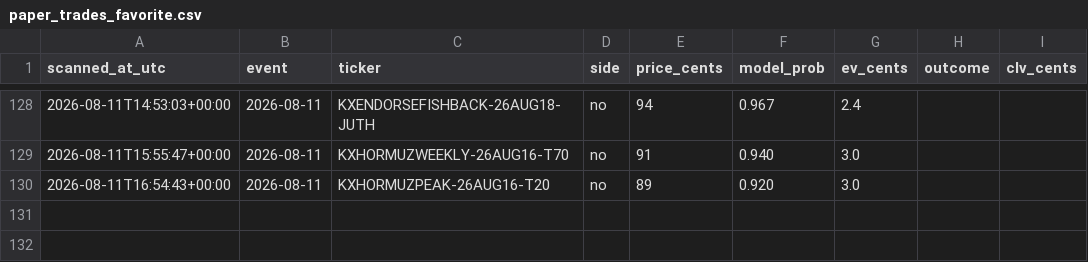
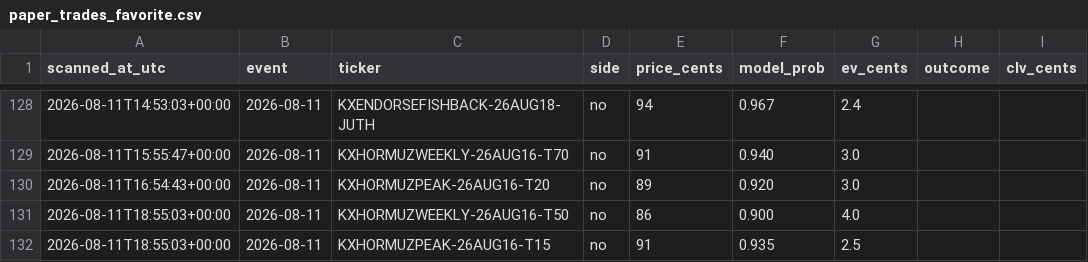
Before and after one commit to Jackhenry87/Prediction-Market-trading-bot, a CSV file: paper_trades_favorite.csv, drawn as a sheet; only a part is shown, gaps mark what is left out.

```diff
--- a/paper_trades_favorite.csv
+++ b/paper_trades_favorite.csv
@@ -130 +130,3 @@ scanned_at_utc,event,ticker,side,price_cents,model_prob,ev_cents,outcome,clv_cen
 2026-08-11T16:54:43+00:00,2026-08-11,KXHORMUZPEAK-26AUG16-T20,no,89,0.920,3.0,,
+2026-08-11T18:55:03+00:00,2026-08-11,KXHORMUZWEEKLY-26AUG16-T50,no,86,0.900,4.0,,
+2026-08-11T18:55:03+00:00,2026-08-11,KXHORMUZPEAK-26AUG16-T15,no,91,0.935,2.5,,
```
Also changed, not shown: clv_sports.csv, paper_trades_sports.csv, 3 other files.
